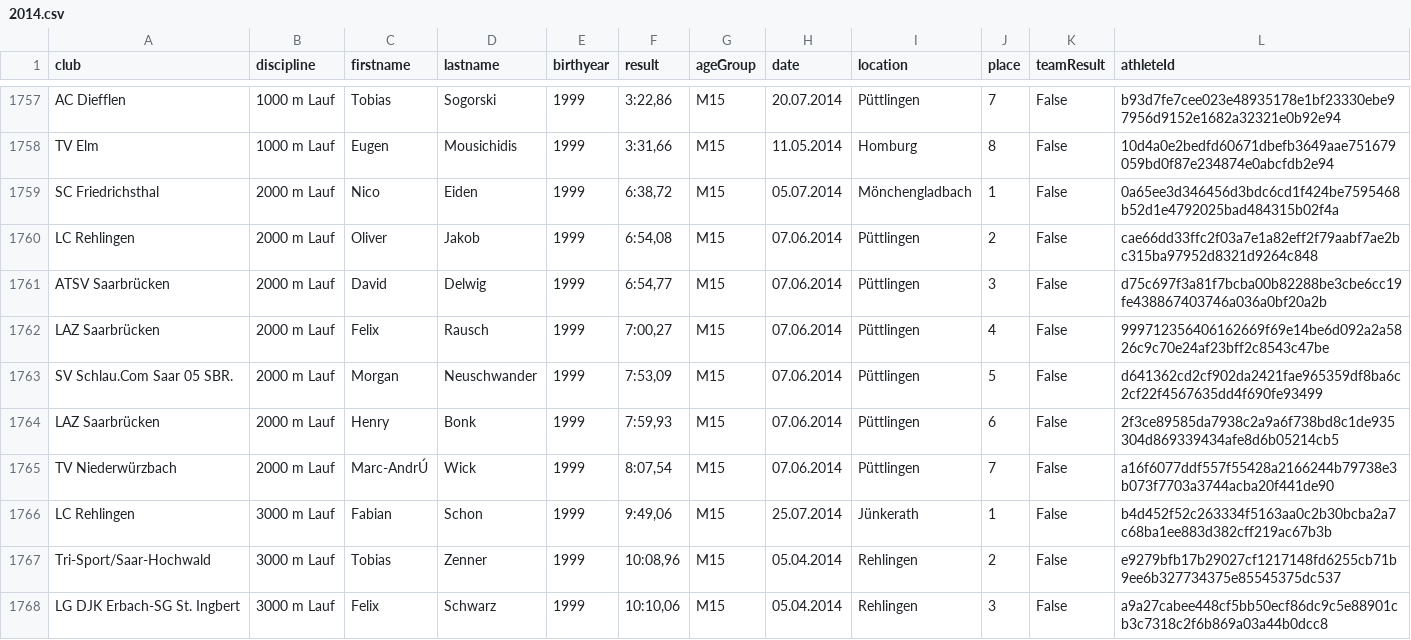
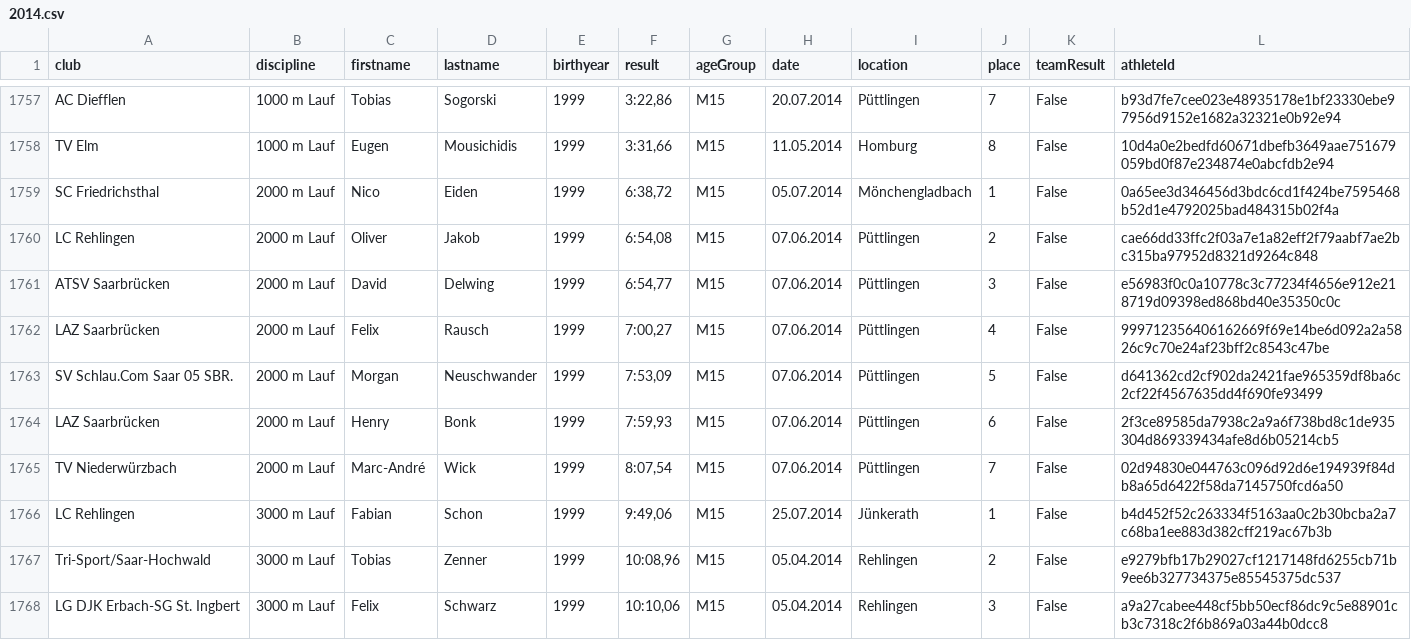
Before and after one commit to nimarion/slb, a CSV file: data/2014.csv, drawn as a sheet; only a part is shown, gaps mark what is left out; the diff covers the shown part only.

```diff
--- a/data/2014.csv
+++ b/data/2014.csv
@@ -1760,3 +1760,3 @@ SC Friedrichsthal,2000 m Lauf,Nico,Eiden,1999,"6:38,72",M15,05.07.2014,Möncheng
 LC Rehlingen,2000 m Lauf,Oliver,Jakob,1999,"6:54,08",M15,07.06.2014,Püttlingen,2,False,cae66dd33ffc2f03a7e1a82eff2f79aabf7ae2bc315ba97952d8321d9264c848
-ATSV Saarbrücken,2000 m Lauf,David,Delwig,1999,"6:54,77",M15,07.06.2014,Püttlingen,3,False,d75c697f3a81f7bcba00b82288be3cbe6cc19fe438867403746a036a0bf20a2b
+ATSV Saarbrücken,2000 m Lauf,David,Delwing,1999,"6:54,77",M15,07.06.2014,Püttlingen,3,False,e56983f0c0a10778c3c77234f4656e912e218719d09398ed868bd40e35350c0c
 LAZ Saarbrücken,2000 m Lauf,Felix,Rausch,1999,"7:00,27",M15,07.06.2014,Püttlingen,4,False,999712356406162669f69e14be6d092a2a5826c9c70e24af23bff2c8543c47be
@@ -1764,3 +1764,3 @@ SV Schlau.Com Saar 05 SBR.,2000 m Lauf,Morgan,Neuschwander,1999,"7:53,09",M15,07
 LAZ Saarbrücken,2000 m Lauf,Henry,Bonk,1999,"7:59,93",M15,07.06.2014,Püttlingen,6,False,2f3ce89585da7938c2a9a6f738bd8c1de935304d869339434afe8d6b05214cb5
-TV Niederwürzbach,2000 m Lauf,Marc-AndrÚ,Wick,1999,"8:07,54",M15,07.06.2014,Püttlingen,7,False,a16f6077ddf557f55428a2166244b79738e3b073f7703a3744acba20f441de90
+TV Niederwürzbach,2000 m Lauf,Marc-André,Wick,1999,"8:07,54",M15,07.06.2014,Püttlingen,7,False,02d94830e044763c096d92d6e194939f84db8a65d6422f58da7145750fcd6a50
 LC Rehlingen,3000 m Lauf,Fabian,Schon,1999,"9:49,06",M15,25.07.2014,Jünkerath,1,False,b4d452f52c263334f5163aa0c2b30bcba2a7c68ba1ee883d382cff219ac67b3b
```
Also changed, not shown: 102 edited cells elsewhere in this file, data/2011.csv, data/2012.csv, 8 other files.
